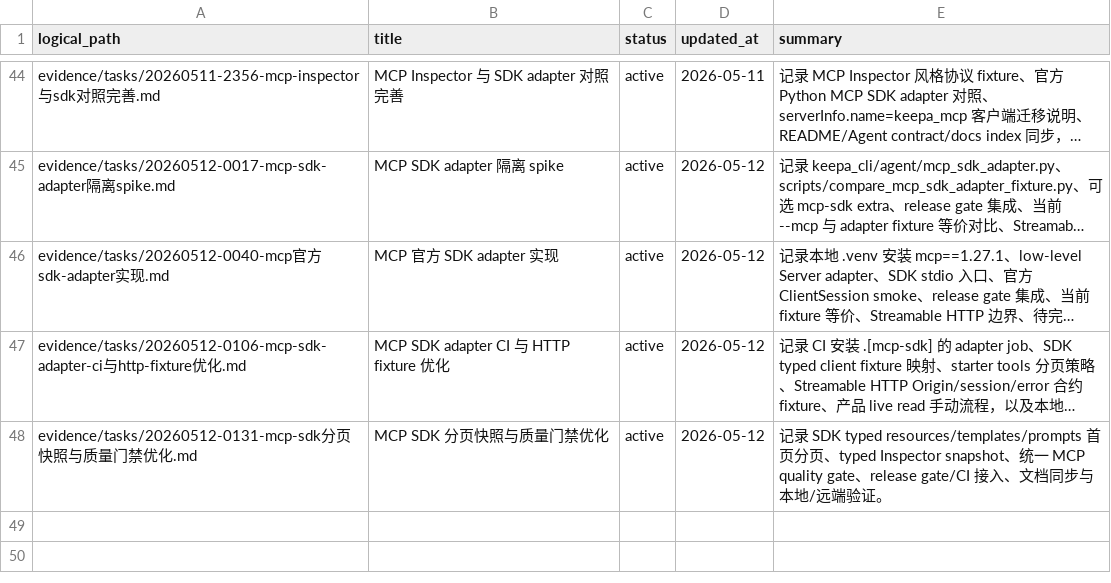
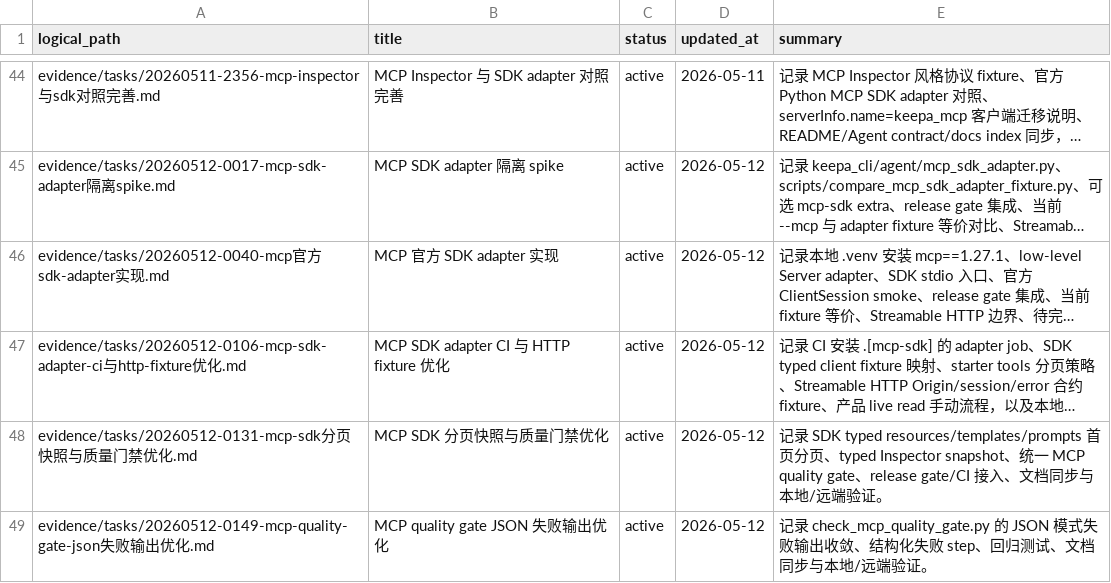
Before and after one commit to cuNuo/Keepa-cli, a CSV file: evidence/manifest.csv, drawn as a sheet; only a part is shown, gaps mark what is left out; long unchanged cells end in …; the diff names each change by its address in the sheet, - before the commit and + after, or states it on an @@ line.

Commit message:
mcp: stabilize quality gate json failures

```diff
--- a/evidence/manifest.csv
+++ b/evidence/manifest.csv
+row 49: evidence/tasks/20260512-0149-mcp-quality-gate-json失败输出优化.md | MCP quality gate JSON 失败输出优化 | active | 2026-05-12 | 记录 check_mcp_quality_gate.py 的 JSON 模式失败输出收敛、结构化失败 step、回归测试、文档同步与本地/远端验证。
```
Also changed, not shown: 4 other files.
